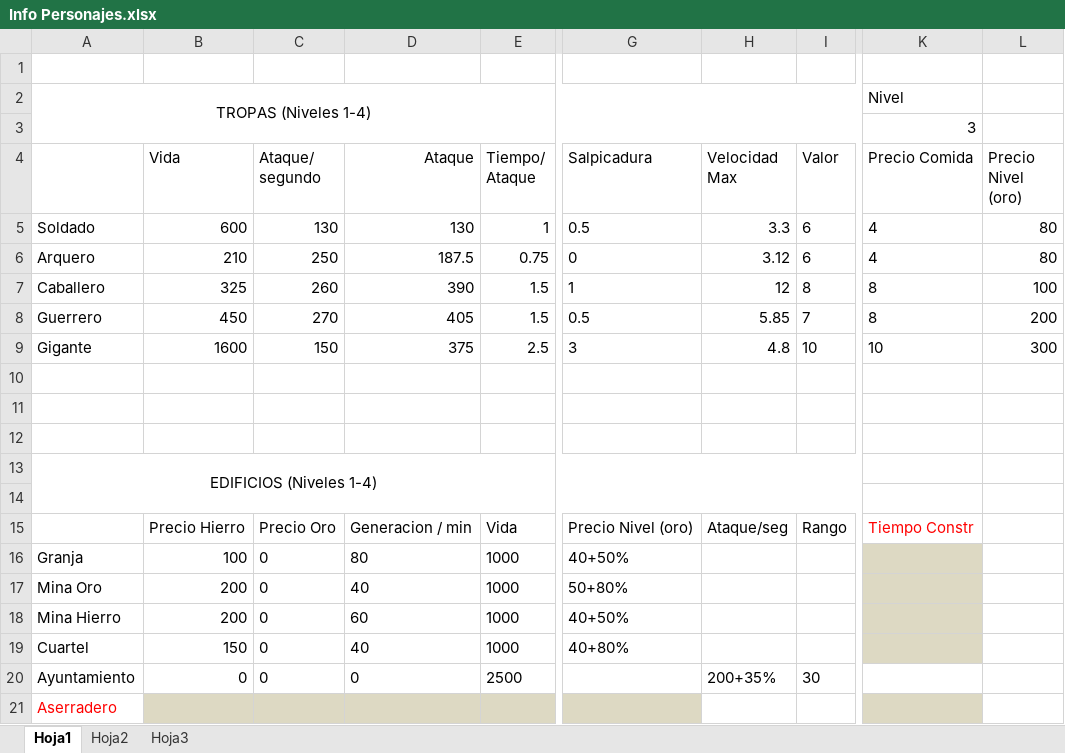
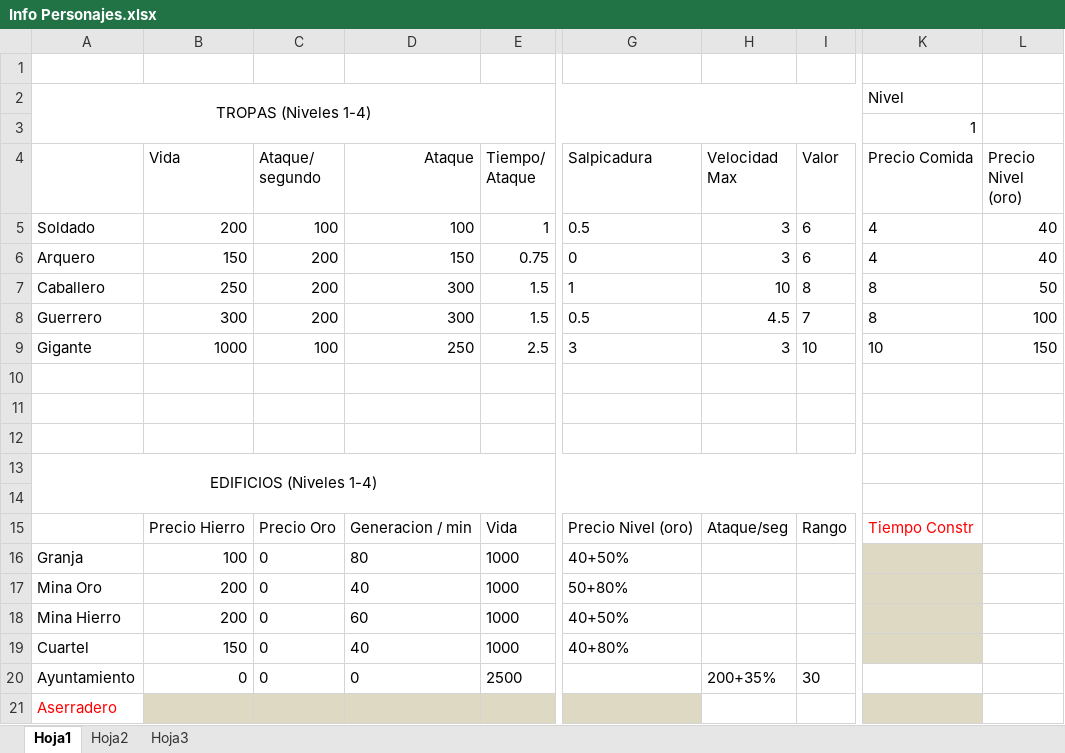
Before and after one commit to xivitazo/Qb-Empire, an Excel workbook: Info Personajes.xlsx, sheet Hoja1, drawn as a sheet; only a part is shown, gaps mark what is left out; values as stored, in another font and other column widths than the file's, no borders; the diff names each change by its address in the sheet, - before the commit and + after, or states it on an @@ line.

```diff
--- a/Info Personajes.xlsx (sheet Hoja1)
+++ b/Info Personajes.xlsx (sheet Hoja1)
-K3 (Precio Comida): 3
+K3 (Precio Comida): 1
-B5 (Vida): 600
+B5 (Vida): 200
-C5 (Ataque/ segundo): 130
+C5 (Ataque/ segundo): 100
-D5 (Ataque): 130
+D5 (Ataque): 100
-H5 (Velocidad Max): 3.3
+H5 (Velocidad Max): 3
-L5:L6 (Precio Nivel (oro)): 80
+L5:L6 (Precio Nivel (oro)): 40
-B6 (Vida): 210
+B6 (Vida): 150
-C6 (Ataque/ segundo): 250
+C6 (Ataque/ segundo): 200
-D6 (Ataque): 187.5
+D6 (Ataque): 150
-H6 (Velocidad Max): 3.12
+H6 (Velocidad Max): 3
-B7 (Vida): 325
+B7 (Vida): 250
-C7 (Ataque/ segundo): 260
+C7 (Ataque/ segundo): 200
-D7 (Ataque): 390
+D7 (Ataque): 300
-H7 (Velocidad Max): 12
+H7 (Velocidad Max): 10
-L7 (Precio Nivel (oro)): 100
+L7 (Precio Nivel (oro)): 50
-B8 (Vida): 450
+B8 (Vida): 300
-C8 (Ataque/ segundo): 270
+C8 (Ataque/ segundo): 200
-D8 (Ataque): 405
+D8 (Ataque): 300
-H8 (Velocidad Max): 5.85
+H8 (Velocidad Max): 4.5
-L8 (Precio Nivel (oro)): 200
+L8 (Precio Nivel (oro)): 100
-B9 (Vida): 1600
+B9 (Vida): 1000
-C9 (Ataque/ segundo): 150
+C9 (Ataque/ segundo): 100
-D9 (Ataque): 375
+D9 (Ataque): 250
-H9 (Velocidad Max): 4.8
+H9 (Velocidad Max): 3
-L9 (Precio Nivel (oro)): 300
+L9 (Precio Nivel (oro)): 150
```
Also changed, not shown: 37 other files.
